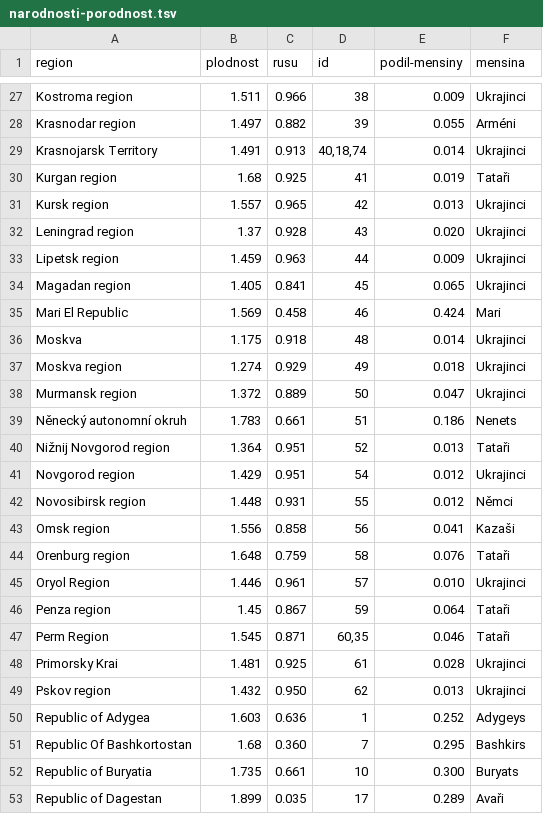
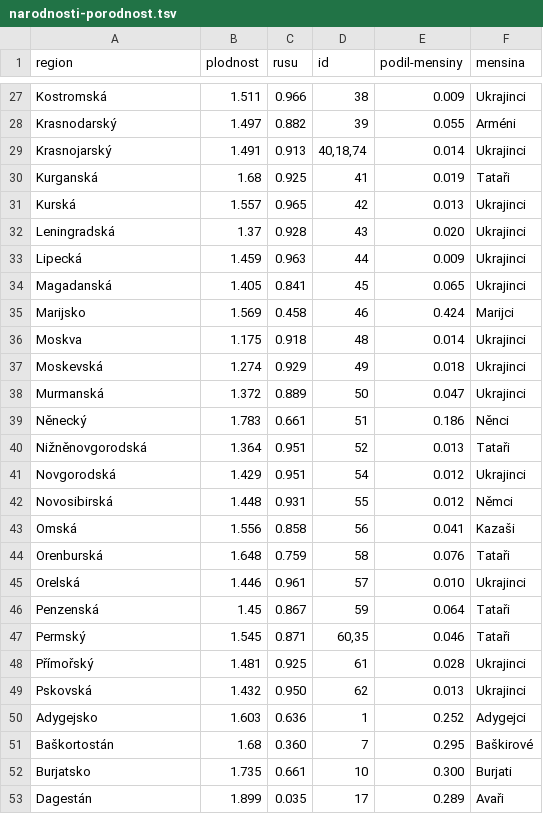
Before and after one commit to DataRozhlas/ruska-demografie, a TSV file: data/narodnosti-porodnost.tsv, drawn as a sheet; only a part is shown, gaps mark what is left out; the diff covers the shown part only; the diff names each change by its address in the sheet, - before the commit and + after, or states it on an @@ line.

```diff
--- a/data/narodnosti-porodnost.tsv
+++ b/data/narodnosti-porodnost.tsv
-A27 (region): Kostroma region
+A27 (region): Kostromská
-A28 (region): Krasnodar region
+A28 (region): Krasnodarský
-A29 (region): Krasnojarsk Territory
+A29 (region): Krasnojarský
-A30 (region): Kurgan region
+A30 (region): Kurganská
-A31 (region): Kursk region
+A31 (region): Kurská
-A32 (region): Leningrad region
+A32 (region): Leningradská
-A33 (region): Lipetsk region
+A33 (region): Lipecká
-A34 (region): Magadan region
+A34 (region): Magadanská
-A35 (region): Mari El Republic
+A35 (region): Marijsko
-F35 (mensina): Mari
+F35 (mensina): Marijci
-A37 (region): Moskva region
+A37 (region): Moskevská
-A38 (region): Murmansk region
+A38 (region): Murmanská
-A39 (region): Něnecký autonomní okruh
+A39 (region): Něnecký
-F39 (mensina): Nenets
+F39 (mensina): Něnci
-A40 (region): Nižnij Novgorod region
+A40 (region): Nižněnovgorodská
-A41 (region): Novgorod region
+A41 (region): Novgorodská
-A42 (region): Novosibirsk region
+A42 (region): Novosibirská
-A43 (region): Omsk region
+A43 (region): Omská
-A44 (region): Orenburg region
+A44 (region): Orenburská
-A45 (region): Oryol Region
+A45 (region): Orelská
-A46 (region): Penza region
+A46 (region): Penzenská
-A47 (region): Perm Region
+A47 (region): Permský
-A48 (region): Primorsky Krai
+A48 (region): Přímořský
-A49 (region): Pskov region
+A49 (region): Pskovská
-A50 (region): Republic of Adygea
+A50 (region): Adygejsko
-F50 (mensina): Adygeys
+F50 (mensina): Adygejci
-A51 (region): Republic Of Bashkortostan
+A51 (region): Baškortostán
-F51 (mensina): Bashkirs
+F51 (mensina): Baškirové
-A52 (region): Republic of Buryatia
+A52 (region): Burjatsko
-F52 (mensina): Buryats
+F52 (mensina): Burjati
-A53 (region): Republic of Dagestan
+A53 (region): Dagestán
```
Also changed, not shown: 72 edited cells elsewhere in this file.
